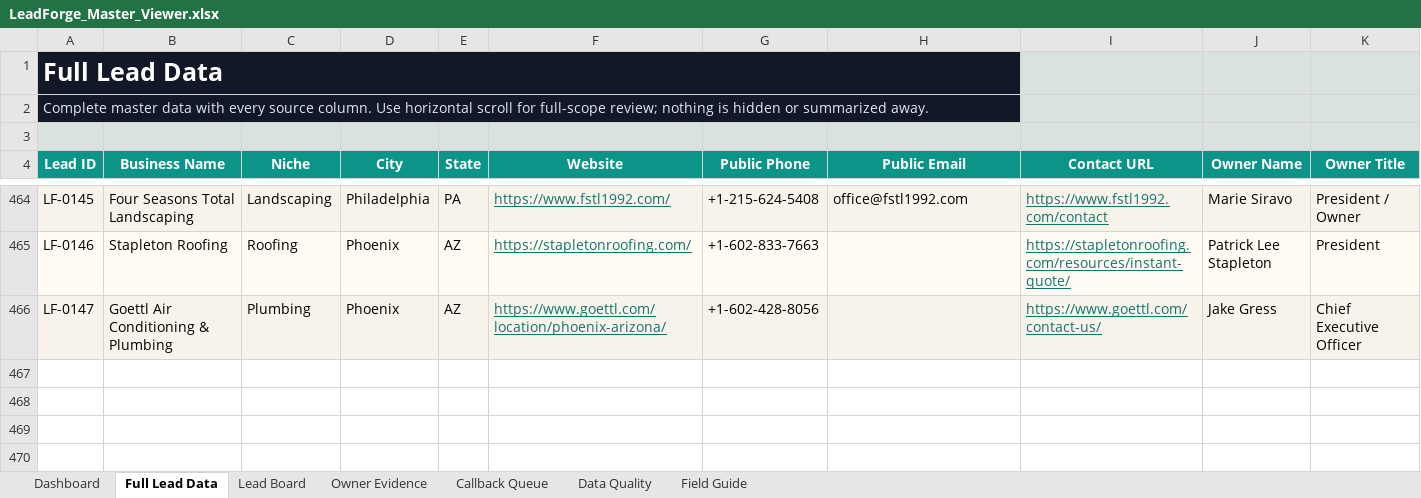
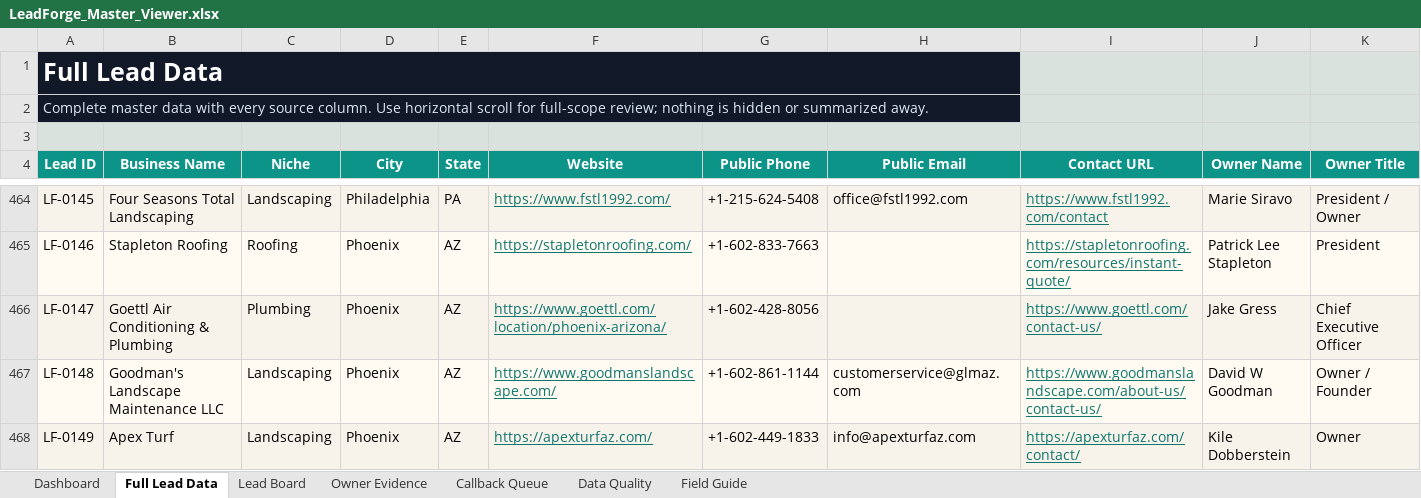
Before and after one commit to x0VIER/leadforge-reboot, an Excel workbook: LeadForge_Reboot/data/views/LeadForge_Master_Viewer.xlsx, sheet Full Lead Data, drawn as a sheet; only a part is shown, gaps mark what is left out; values as stored, in another font and other column widths than the file's, no borders; conditional formats not drawn; rows hold the shown columns only; the diff names each change by its address in the sheet, - before the commit and + after, or states it on an @@ line.

Commit message:
Merge Phoenix landscaping lead batch

```diff
--- a/LeadForge_Reboot/data/views/LeadForge_Master_Viewer.xlsx (sheet Full Lead Data)
+++ b/LeadForge_Reboot/data/views/LeadForge_Master_Viewer.xlsx (sheet Full Lead Data)
+row 467: LF-0148 | Goodman's Landscape Maintenance LLC | Landscaping | Phoenix | AZ | https://www.goodmanslandscape.com/ | +1-602-861-1144 | customerservice@glmaz.com | https://www.goodmanslandscape.com/about-us/contact-us/ | David W Goodman | Owner / Founder
+row 468: LF-0149 | Apex Turf | Landscaping | Phoenix | AZ | https://apexturfaz.com/ | +1-602-449-1833 | info@apexturfaz.com | https://apexturfaz.com/contact/ | Kile Dobberstein | Owner
```
Also changed, not shown: sheet Lead Board, sheet Data Quality, sheet Owner Evidence, sheet Dashboard, 17 other files.
